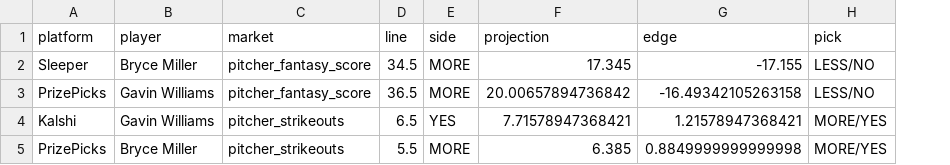
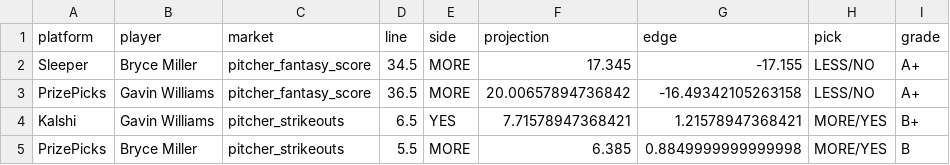
Before and after one commit to judebollera75-ops/mlb-ai-model, a CSV file: outputs/best_platform_props.csv, drawn as a sheet; the diff names each change by its address in the sheet, - before the commit and + after, or states it on an @@ line.

Commit message:
Added confidence grades to platform prop ranker

```diff
--- a/outputs/best_platform_props.csv
+++ b/outputs/best_platform_props.csv
+column I (grade), rows 2-5: A+ | A+ | B+ | B
```
Also changed, not shown: 1 other file.
